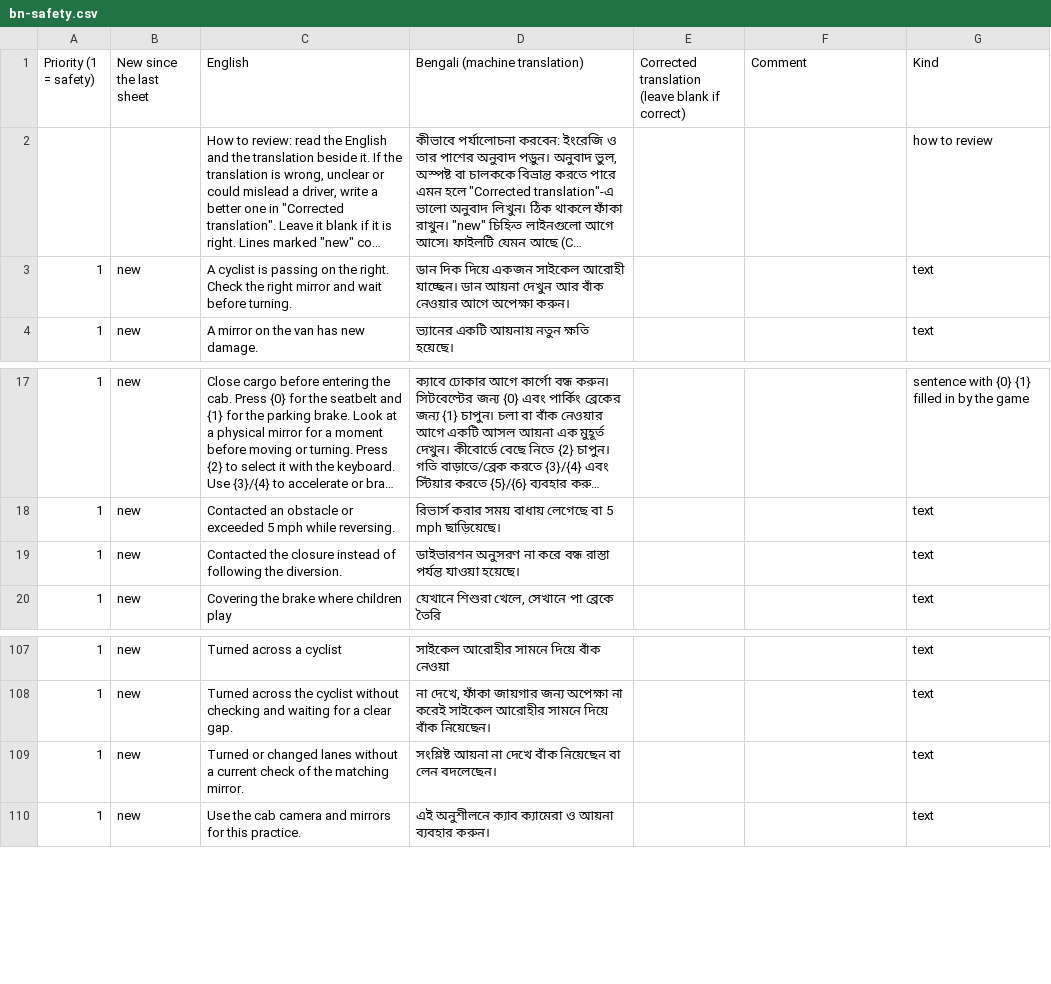
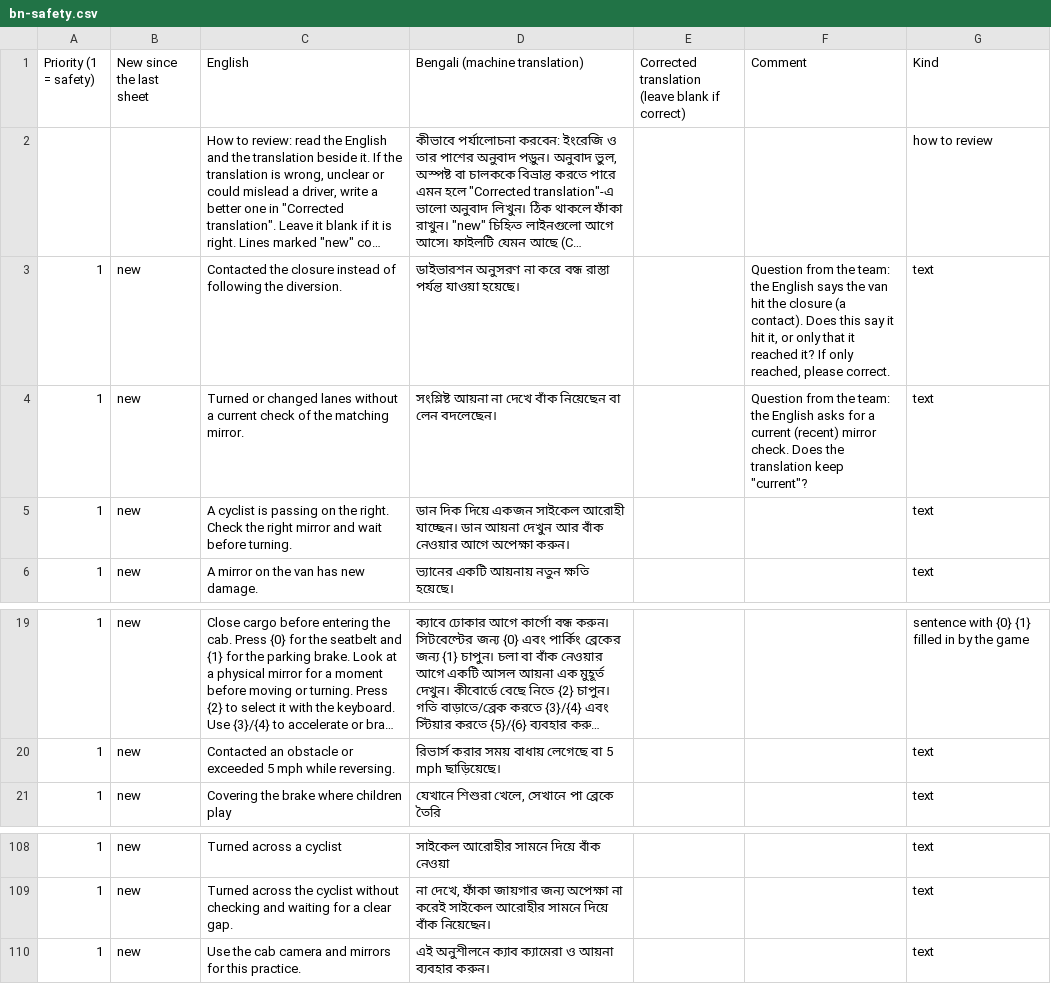
Before and after one commit to AirsoftArenaLtd/Courier-training-game, a CSV file: docs/review/bn-safety.csv, drawn as a sheet; only a part is shown, gaps mark what is left out; long unchanged cells end in …; removed rows and columns are numbered as before the commit, all else as after; the diff names each change by its address in the sheet, - before the commit and + after, or states it on an @@ line.

```diff
--- a/docs/review/bn-safety.csv
+++ b/docs/review/bn-safety.csv
+row 3: 1 | new | Contacted the closure instead of following the diversion. | ডাইভারশন অনুসরণ না করে বন্ধ রাস্তা পর্যন্ত যাওয়া হয়েছে। |  | Question from the team: the English says the van hit the closure (a contact). Does this say it hit it, or only that it reached it? If only reached, please correct. | text
+row 4: 1 | new | Turned or changed lanes without a current check of the matching mirror. | সংশ্লিষ্ট আয়না না দেখে বাঁক নিয়েছেন বা লেন বদলেছেন। |  | Question from the team: the English asks for a current (recent) mirror check. Does the translation keep "current"? | text
-row 19: 1 | new | Contacted the closure instead of following the diversion. | ডাইভারশন অনুসরণ না করে বন্ধ রাস্তা পর্যন্ত যাওয়া হয়েছে। |  |  | text
-row 109: 1 | new | Turned or changed lanes without a current check of the matching mirror. | সংশ্লিষ্ট আয়না না দেখে বাঁক নিয়েছেন বা লেন বদলেছেন। |  |  | text
```
Also changed, not shown: docs/review/es-safety.csv, docs/review/fr-safety.csv, 8 other files.
